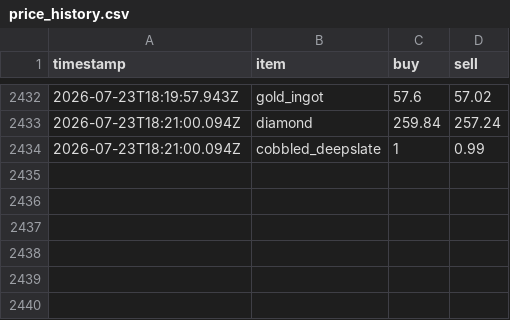
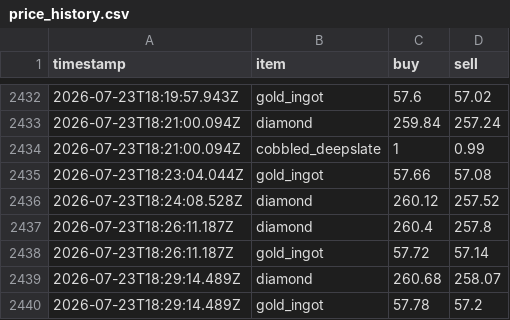
Before and after one commit to RyanYu0118/MCWWS, a CSV file: plugins/Skript/scripts/web/data/price_history.csv, drawn as a sheet; only a part is shown, gaps mark what is left out; the diff names each change by its address in the sheet, - before the commit and + after, or states it on an @@ line.

```diff
--- a/plugins/Skript/scripts/web/data/price_history.csv
+++ b/plugins/Skript/scripts/web/data/price_history.csv
+row 2435: 2026-07-23T18:23:04.044Z | gold_ingot | 57.66 | 57.08
+row 2436: 2026-07-23T18:24:08.528Z | diamond | 260.12 | 257.52
+row 2437: 2026-07-23T18:26:11.187Z | diamond | 260.4 | 257.8
+row 2438: 2026-07-23T18:26:11.187Z | gold_ingot | 57.72 | 57.14
+row 2439: 2026-07-23T18:29:14.489Z | diamond | 260.68 | 258.07
+row 2440: 2026-07-23T18:29:14.489Z | gold_ingot | 57.78 | 57.2
```
Also changed, not shown: 13 other files.
